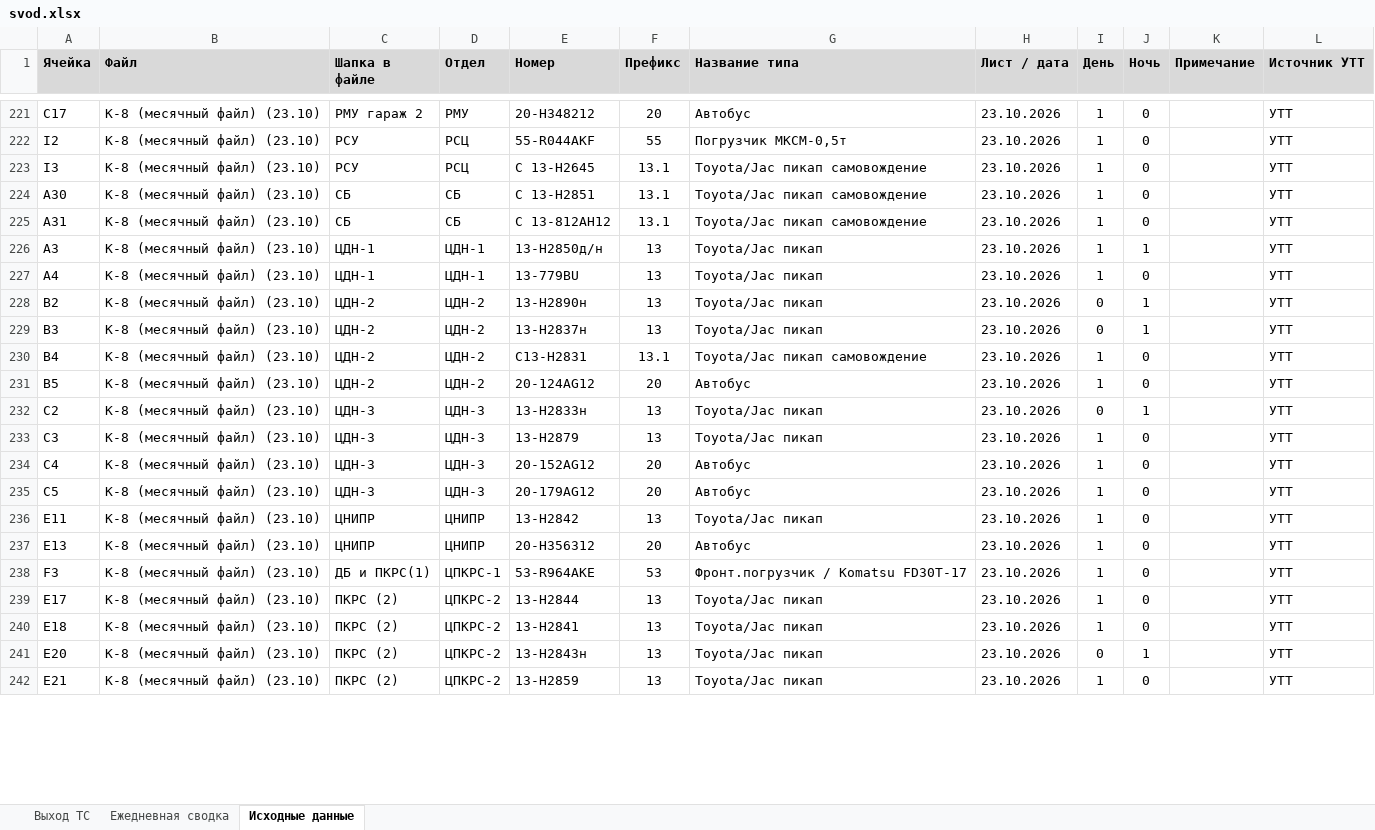
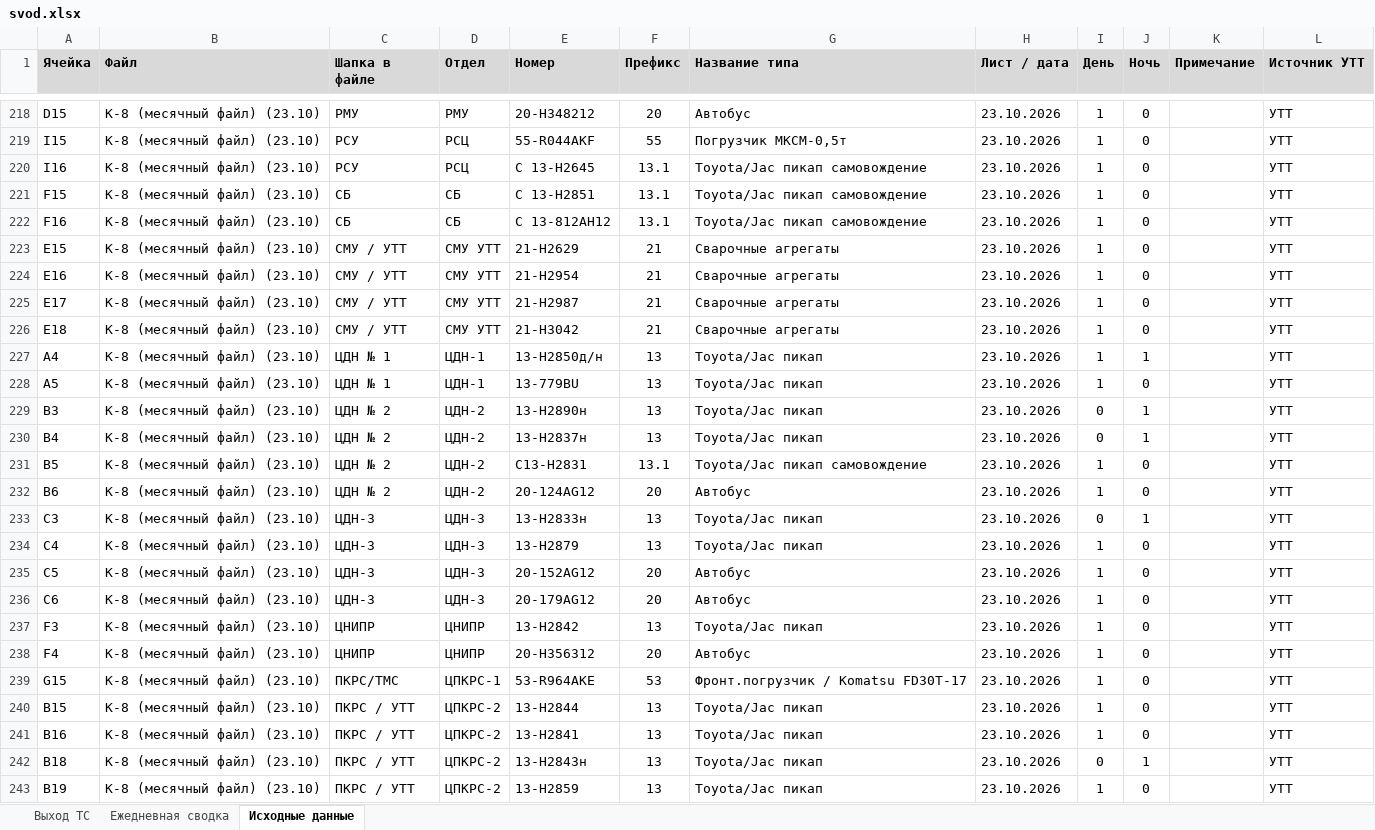
Before and after one commit to aura2889/summary, an Excel workbook: archive/2026-10-23/svod.xlsx, sheet Исходные данные, drawn as a sheet; only a part is shown, gaps mark what is left out; values as stored, in another font and other column widths than the file's, no borders; charts and pictures not drawn; addresses are those after the commit; the diff covers the shown part only; the diff names each change by its address in the sheet, - before the commit and + after, or states it on an @@ line.

Commit message:
Авто: данные на 2026-10-23

```diff
--- a/archive/2026-10-23/svod.xlsx (sheet Исходные данные)
+++ b/archive/2026-10-23/svod.xlsx (sheet Исходные данные)
-A218 (Ячейка): C17
+A218 (Ячейка): D15
-C218 (Шапка в файле): РМУ гараж 2
+C218 (Шапка в файле): РМУ
-A219 (Ячейка): I2
+A219 (Ячейка): I15
-A220 (Ячейка): I3
+A220 (Ячейка): I16
-A221 (Ячейка): A30
+A221 (Ячейка): F15
-A222 (Ячейка): A31
+A222 (Ячейка): F16
-E222 (Номер): С 13-812АН12
+E222 (Номер): C 13-812АН12
+row 223: E15 | К-8 (месячный файл) (23.10) | СМУ / УТТ | СМУ УТТ | 21-Н2629 | 21 | Сварочные агрегаты | 23.10.2026 | 1 | 0 |  | УТТ
+row 224: E16 | К-8 (месячный файл) (23.10) | СМУ / УТТ | СМУ УТТ | 21-Н2954 | 21 | Сварочные агрегаты | 23.10.2026 | 1 | 0 |  | УТТ
+row 225: E17 | К-8 (месячный файл) (23.10) | СМУ / УТТ | СМУ УТТ | 21-H2987 | 21 | Сварочные агрегаты | 23.10.2026 | 1 | 0 |  | УТТ
+row 226: E18 | К-8 (месячный файл) (23.10) | СМУ / УТТ | СМУ УТТ | 21-H3042 | 21 | Сварочные агрегаты | 23.10.2026 | 1 | 0 |  | УТТ
-A227 (Ячейка): A3
+A227 (Ячейка): A4
-C227:C228 (Шапка в файле): ЦДН-1
+C227:C228 (Шапка в файле): ЦДН № 1
-A228 (Ячейка): A4
+A228 (Ячейка): A5
-A229 (Ячейка): B2
+A229 (Ячейка): B3
-C229:C232 (Шапка в файле): ЦДН-2
+C229:C232 (Шапка в файле): ЦДН № 2
-A230 (Ячейка): B3
+A230 (Ячейка): B4
-A231 (Ячейка): B4
+A231 (Ячейка): B5
-A232 (Ячейка): B5
+A232 (Ячейка): B6
-A233 (Ячейка): C2
+A233 (Ячейка): C3
-A234 (Ячейка): C3
+A234 (Ячейка): C4
-A235 (Ячейка): C4
+A235 (Ячейка): C5
-A236 (Ячейка): C5
+A236 (Ячейка): C6
-A237 (Ячейка): E11
+A237 (Ячейка): F3
-A238 (Ячейка): E13
+A238 (Ячейка): F4
-A239 (Ячейка): F3
+A239 (Ячейка): G15
-C239 (Шапка в файле): ДБ и ПКРС(1)
+C239 (Шапка в файле): ПКРС/ТМС
-A240 (Ячейка): E17
+A240 (Ячейка): B15
-C240:C243 (Шапка в файле): ПКРС (2)
+C240:C243 (Шапка в файле): ПКРС / УТТ
-A241 (Ячейка): E18
+A241 (Ячейка): B16
-A242 (Ячейка): E20
+A242 (Ячейка): B18
-A243 (Ячейка): E21
+A243 (Ячейка): B19
```
Also changed, not shown: 1 added row, 4 removed rows and 59 edited cells elsewhere in this sheet, sheet Выход ТС, formulas that keep their value, 7 other files.
